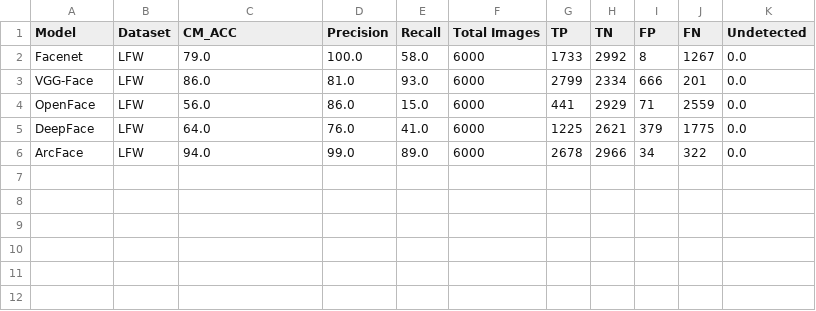
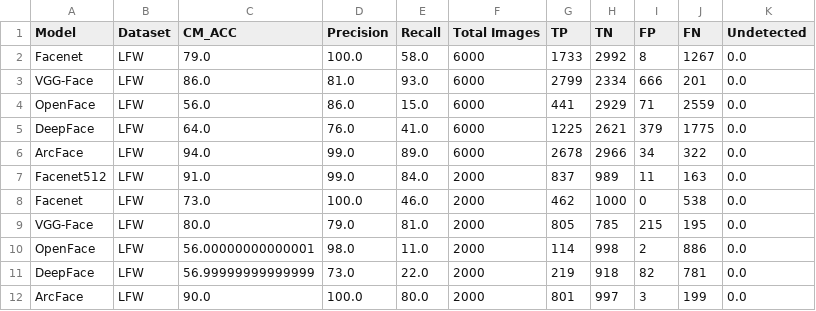
Before and after one commit to sushii2001/DeepFace-gender-bias-detection, a CSV file: result/result_deepface.csv, drawn as a sheet.

```diff
--- a/result/result_deepface.csv
+++ b/result/result_deepface.csv
@@ -6 +6,7 @@ DeepFace,LFW,64.0,76.0,41.0,6000,1225,2621,379,1775,0.0
 ArcFace,LFW,94.0,99.0,89.0,6000,2678,2966,34,322,0.0
+Facenet512,LFW,91.0,99.0,84.0,2000,837,989,11,163,0.0
+Facenet,LFW,73.0,100.0,46.0,2000,462,1000,0,538,0.0
+VGG-Face,LFW,80.0,79.0,81.0,2000,805,785,215,195,0.0
+OpenFace,LFW,56.00000000000001,98.0,11.0,2000,114,998,2,886,0.0
+DeepFace,LFW,56.99999999999999,73.0,22.0,2000,219,918,82,781,0.0
+ArcFace,LFW,90.0,100.0,80.0,2000,801,997,3,199,0.0
```
Also changed, not shown: result/deepface_benchmark_gender_perturbed.csv, 2 other files.
